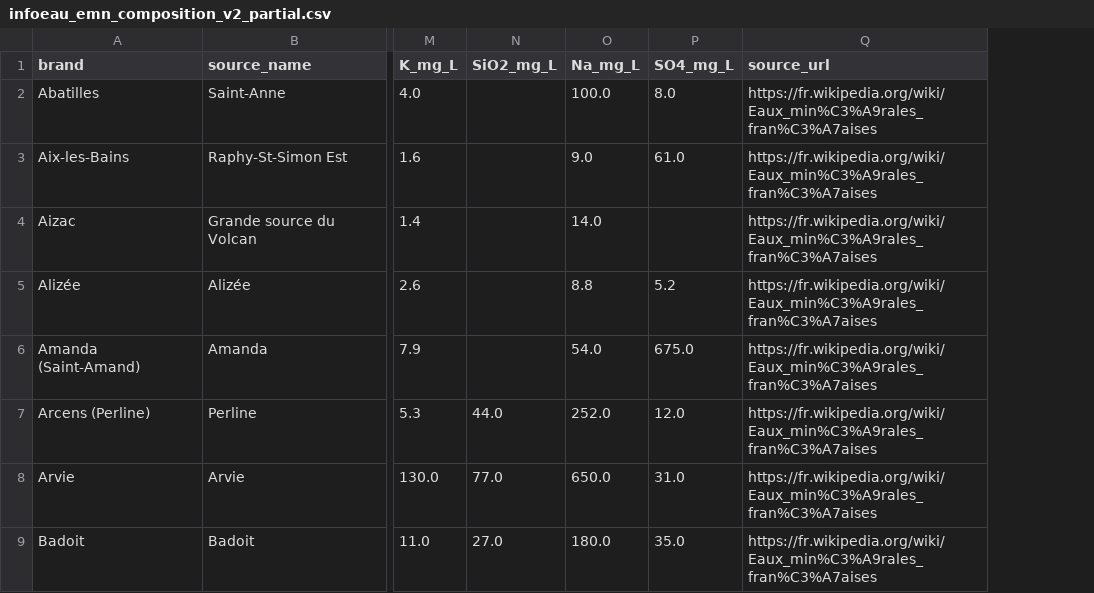
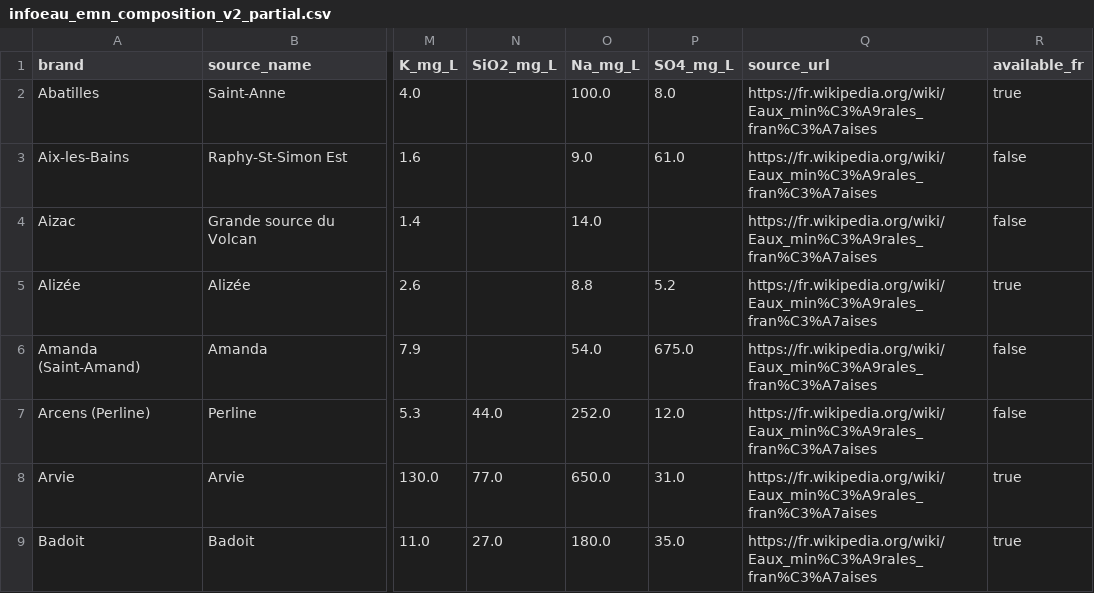
Before and after one commit to Nathan-rien/eau-claire-france, a CSV file: public/data/infoeau_emn_composition_v2_partial.csv, drawn as a sheet; only a part is shown, gaps mark what is left out; the diff names each change by its address in the sheet, - before the commit and + after, or states it on an @@ line.

```diff
--- a/public/data/infoeau_emn_composition_v2_partial.csv
+++ b/public/data/infoeau_emn_composition_v2_partial.csv
+column R (available_fr), rows 2-9: true | false | false | true | false | false | true | true
```
Also changed, not shown: 1 other file.
